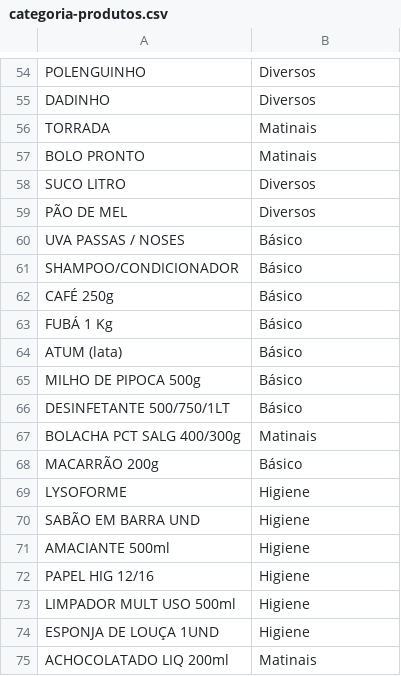
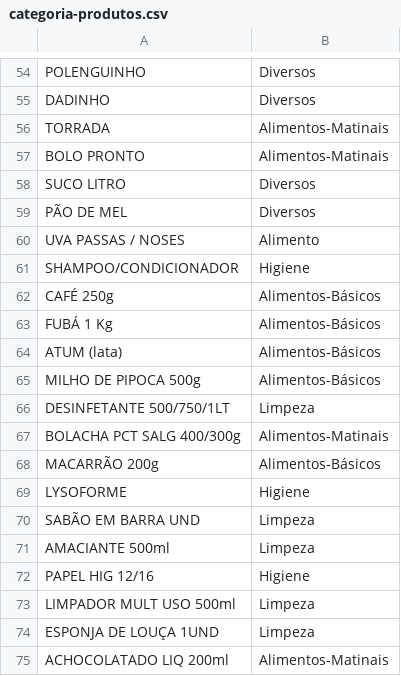
Before and after one commit to PI2021-G002/MercadoSolidario, a CSV file: mercadoAnalytics/dados/categoria-produtos.csv, drawn as a sheet; only a part is shown, gaps mark what is left out; the diff covers the shown part only.

```diff
--- a/mercadoAnalytics/dados/categoria-produtos.csv
+++ b/mercadoAnalytics/dados/categoria-produtos.csv
@@ -55,21 +55,21 @@
 "DADINHO",Diversos
-"TORRADA",Matinais
-"BOLO PRONTO",Matinais
+"TORRADA","Alimentos-Matinais"
+"BOLO PRONTO","Alimentos-Matinais"
 "SUCO LITRO",Diversos
 "PÃO DE MEL",Diversos
-"UVA PASSAS / NOSES",Básico
-"SHAMPOO/CONDICIONADOR",Básico
-"CAFÉ 250g",Básico
-"FUBÁ 1 Kg",Básico
-"ATUM (lata)",Básico
-"MILHO DE PIPOCA 500g",Básico
-"DESINFETANTE 500/750/1LT",Básico
-"BOLACHA PCT SALG 400/300g",Matinais
-"MACARRÃO 200g",Básico
+"UVA PASSAS / NOSES",Alimento
+"SHAMPOO/CONDICIONADOR",Higiene
+"CAFÉ 250g","Alimentos-Básicos"
+"FUBÁ 1 Kg","Alimentos-Básicos"
+"ATUM (lata)","Alimentos-Básicos"
+"MILHO DE PIPOCA 500g","Alimentos-Básicos"
+"DESINFETANTE 500/750/1LT",Limpeza
+"BOLACHA PCT SALG 400/300g","Alimentos-Matinais"
+"MACARRÃO 200g","Alimentos-Básicos"
 "LYSOFORME",Higiene
-"SABÃO EM BARRA UND",Higiene
-"AMACIANTE 500ml",Higiene
+"SABÃO EM BARRA UND",Limpeza
+"AMACIANTE 500ml",Limpeza
 "PAPEL HIG 12/16",Higiene
-"LIMPADOR MULT USO 500ml",Higiene
-"ESPONJA DE LOUÇA 1UND",Higiene
-"ACHOCOLATADO LIQ 200ml",Matinais
+"LIMPADOR MULT USO 500ml",Limpeza
+"ESPONJA DE LOUÇA 1UND",Limpeza
+"ACHOCOLATADO LIQ 200ml","Alimentos-Matinais"
```
Also changed, not shown: 39 edited cells elsewhere in this file, 5 other files.
